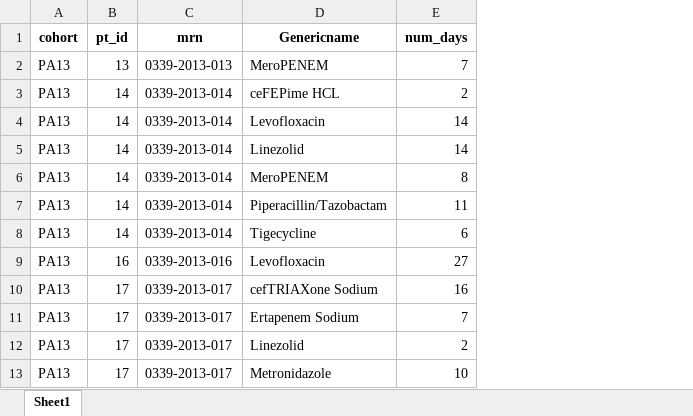
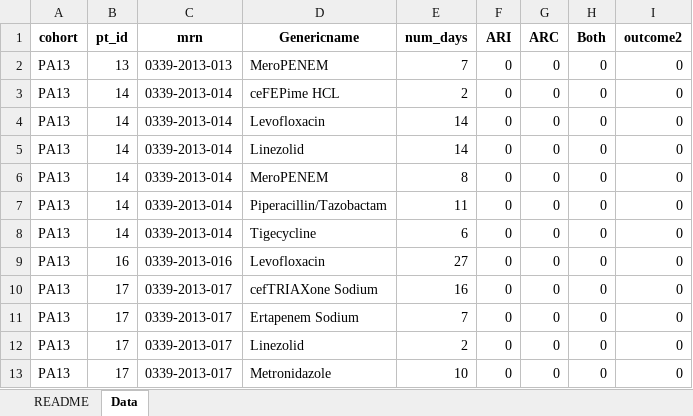
Before and after one commit to corinaramont/galloway_lab, an Excel workbook: Datasets/K01_num_days_correct.xlsx, sheet Data, drawn as a sheet; only a part is shown; values as stored, in another font and other column widths than the file's, no borders; the diff names each change by its address in the sheet, - before the commit and + after, or states it on an @@ line.

Commit message:
delete and replace with correct dataset for usage

```diff
--- a/Datasets/K01_num_days_correct.xlsx (sheet Data)
+++ b/Datasets/K01_num_days_correct.xlsx (sheet Data)
-sheet tab: Sheet1
+sheet tab: Data
+sheet tab: README
+column F (ARI), rows 2-13: all 0
+column G (ARC), rows 2-13: all 0
+column H (Both), rows 2-13: all 0
+column I (outcome2), rows 2-13: all 0
```
Also changed, not shown: charts or pictures, 2 other files.
